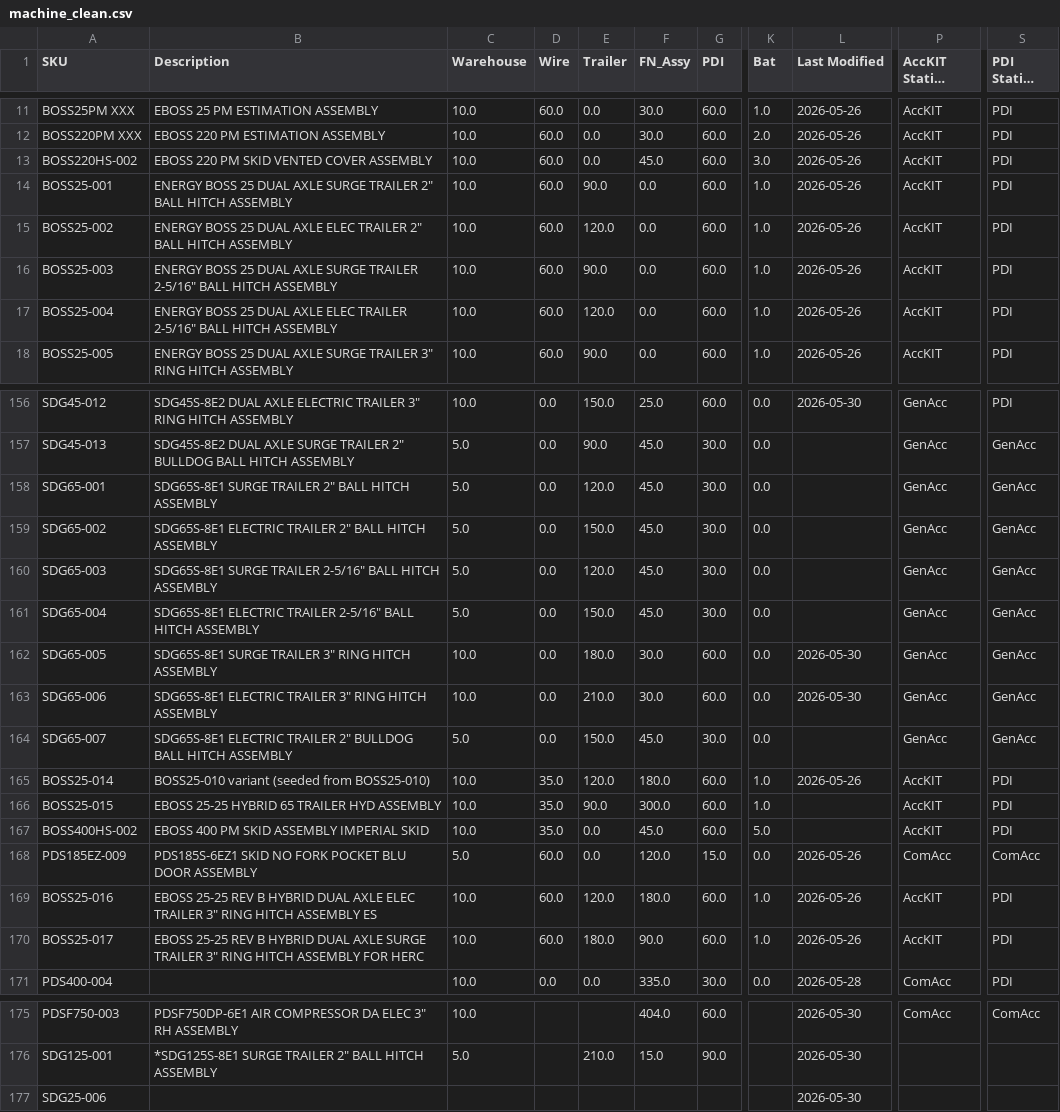
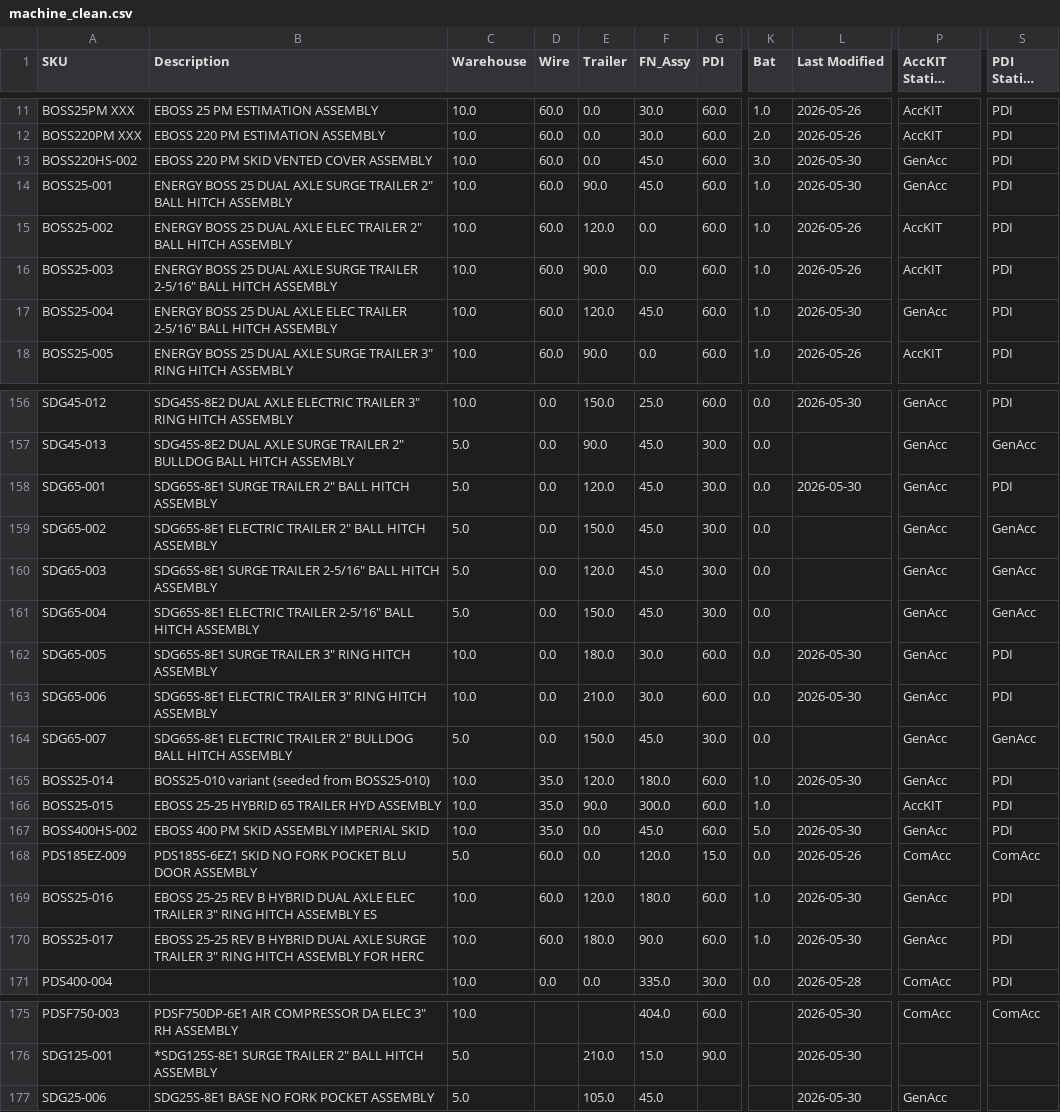
Before and after one commit to tritoan156/labor_model, a CSV file: data/machine_clean.csv, drawn as a sheet; only a part is shown, gaps mark what is left out; long unchanged cells end in …; the diff covers the shown part only; the diff names each change by its address in the sheet, - before the commit and + after, or states it on an @@ line.

Commit message:
Update machine catalog via app (28 cells)

```diff
--- a/data/machine_clean.csv
+++ b/data/machine_clean.csv
-L13:L14 (Last Modified): 2026-05-26
+L13:L14 (Last Modified): 2026-05-30
-P13:P14 (AccKIT Station HND): AccKIT
+P13:P14 (AccKIT Station HND): GenAcc
-F14 (FN_Assy): 0.0
+F14 (FN_Assy): 45.0
-F17 (FN_Assy): 0.0
+F17 (FN_Assy): 45.0
-L17 (Last Modified): 2026-05-26
+L17 (Last Modified): 2026-05-30
-P17 (AccKIT Station HND): AccKIT
+P17 (AccKIT Station HND): GenAcc
-L158 (Last Modified): (empty)
+L158 (Last Modified): 2026-05-30
-S158 (PDI Station HND): GenAcc
+S158 (PDI Station HND): PDI
-S162:S163 (PDI Station HND): GenAcc
+S162:S163 (PDI Station HND): PDI
-L165 (Last Modified): 2026-05-26
+L165 (Last Modified): 2026-05-30
-P165 (AccKIT Station HND): AccKIT
+P165 (AccKIT Station HND): GenAcc
-L167 (Last Modified): (empty)
+L167 (Last Modified): 2026-05-30
-P167 (AccKIT Station HND): AccKIT
+P167 (AccKIT Station HND): GenAcc
-L169:L170 (Last Modified): 2026-05-26
+L169:L170 (Last Modified): 2026-05-30
-P169:P170 (AccKIT Station HND): AccKIT
+P169:P170 (AccKIT Station HND): GenAcc
-B177 (Description): (empty)
+B177 (Description): SDG25S-8E1 BASE NO FORK POCKET ASSEMBLY
-C177 (Warehouse): (empty)
+C177 (Warehouse): 5.0
-E177 (Trailer): (empty)
+E177 (Trailer): 105.0
-F177 (FN_Assy): (empty)
+F177 (FN_Assy): 45.0
-P177 (AccKIT Station HND): (empty)
+P177 (AccKIT Station HND): GenAcc
```
Also changed, not shown: 20 edited cells elsewhere in this file.
